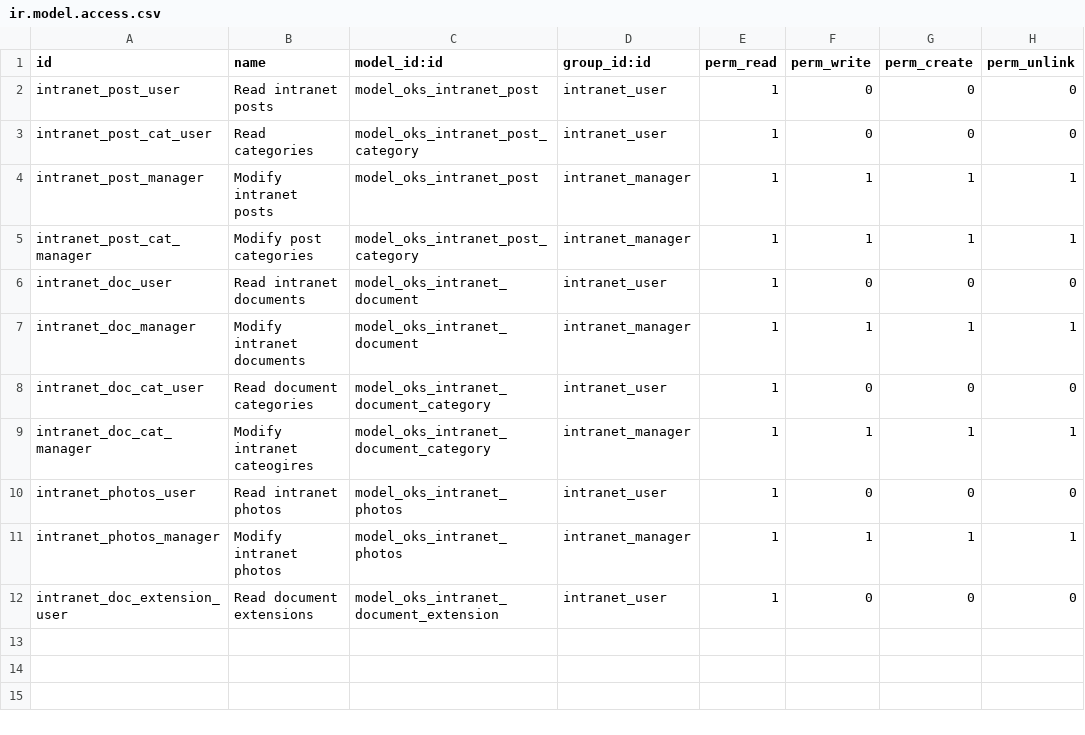
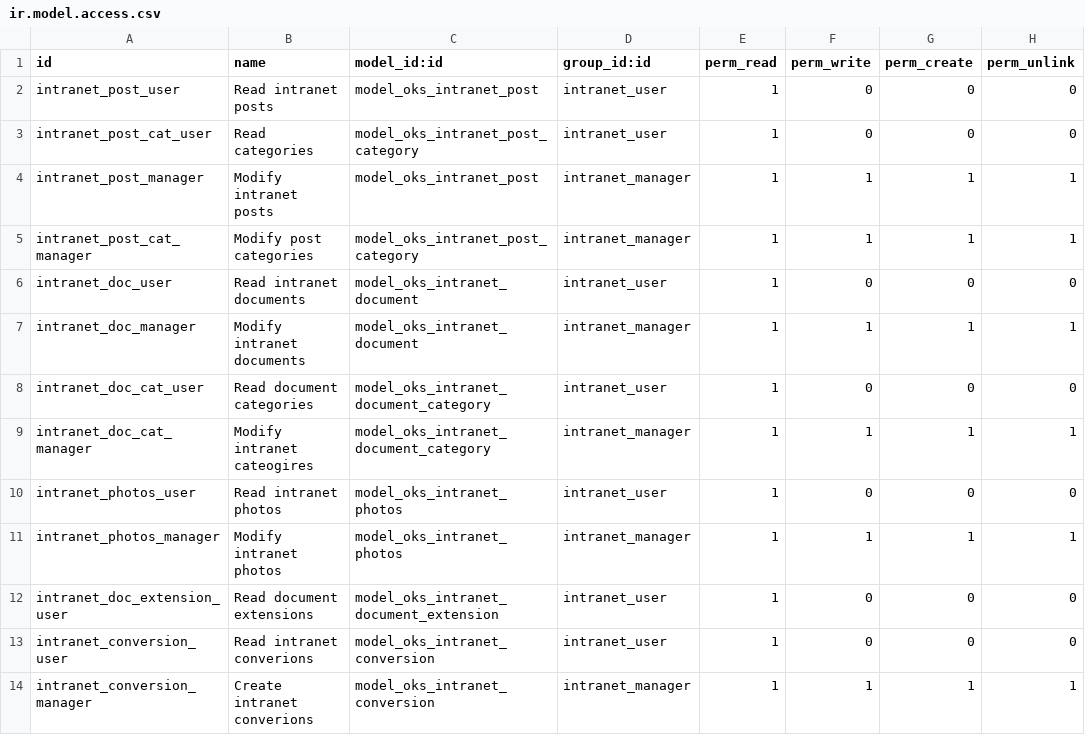
Before and after one commit to VADR670730/oks_intranet, a CSV file: security/ir.model.access.csv, drawn as a sheet.

Commit message:
[FIX] Added access to oks.intranet.conversion

```diff
--- a/security/ir.model.access.csv
+++ b/security/ir.model.access.csv
@@ -12 +12,3 @@ intranet_photos_manager,Modify intranet photos,model_oks_intranet_photos,intrane
 intranet_doc_extension_user,Read document extensions,model_oks_intranet_document_extension,intranet_user,1,0,0,0
+intranet_conversion_user,Read intranet converions,model_oks_intranet_conversion,intranet_user,1,0,0,0
+intranet_conversion_manager,Create intranet converions,model_oks_intranet_conversion,intranet_manager,1,1,1,1
```
